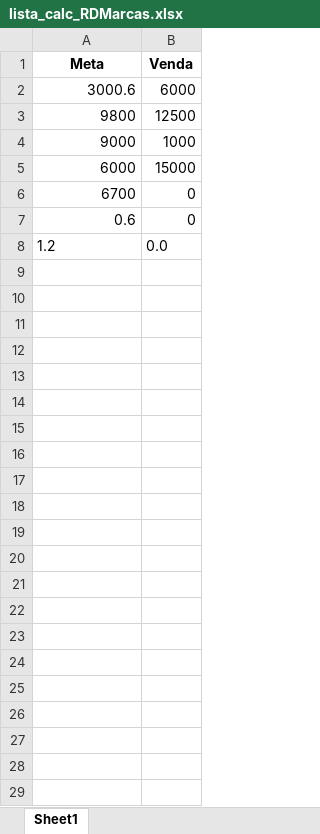
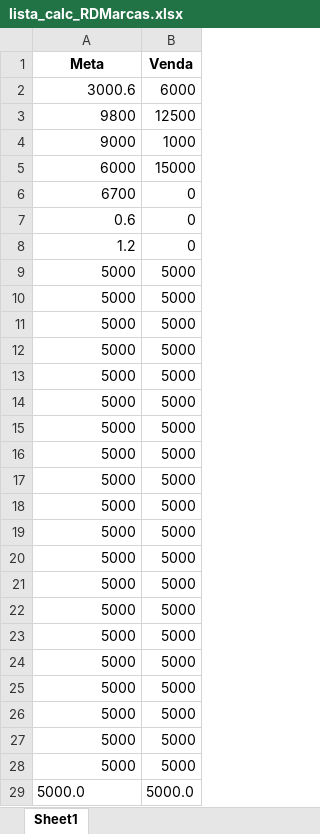
Before and after one commit to KristoferBorges/ConsultaDeMetas_v2.0, an Excel workbook: storage/lista_calc_RDMarcas.xlsx, sheet Sheet1, drawn as a sheet; values as stored, in another font and other column widths than the file's, no borders; the diff names each change by its address in the sheet, - before the commit and + after, or states it on an @@ line.

```diff
--- a/storage/lista_calc_RDMarcas.xlsx (sheet Sheet1)
+++ b/storage/lista_calc_RDMarcas.xlsx (sheet Sheet1)
-A8 alignment: left
+A8 alignment: right
-B8 (Venda): 0.0
+B8 (Venda): 0
+row 9: 5000 | 5000
+row 10: 5000 | 5000
+row 11: 5000 | 5000
+row 12: 5000 | 5000
+row 13: 5000 | 5000
+row 14: 5000 | 5000
+row 15: 5000 | 5000
+row 16: 5000 | 5000
+row 17: 5000 | 5000
+row 18: 5000 | 5000
+row 19: 5000 | 5000
+row 20: 5000 | 5000
+row 21: 5000 | 5000
+row 22: 5000 | 5000
+row 23: 5000 | 5000
+row 24: 5000 | 5000
+row 25: 5000 | 5000
+row 26: 5000 | 5000
+row 27: 5000 | 5000
+row 28: 5000 | 5000
+row 29: 5000.0 | 5000.0
```
Also changed, not shown: storage/listaRDMARCAS.xlsx, 3 other files.
